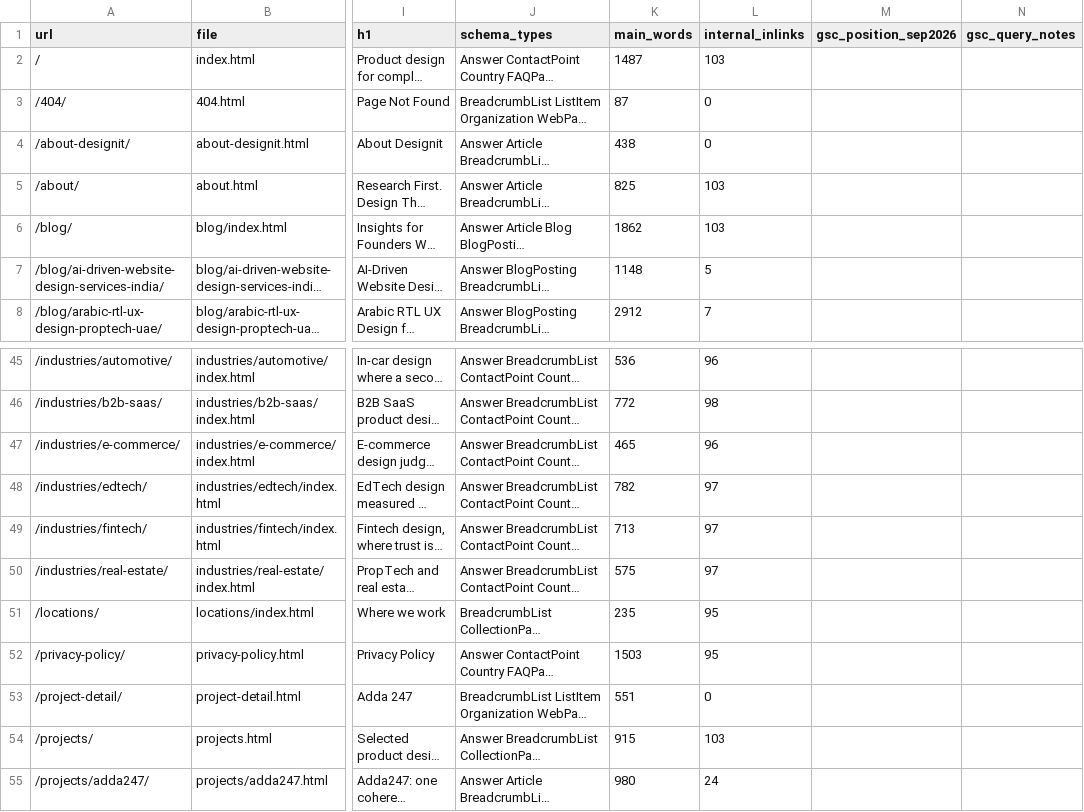
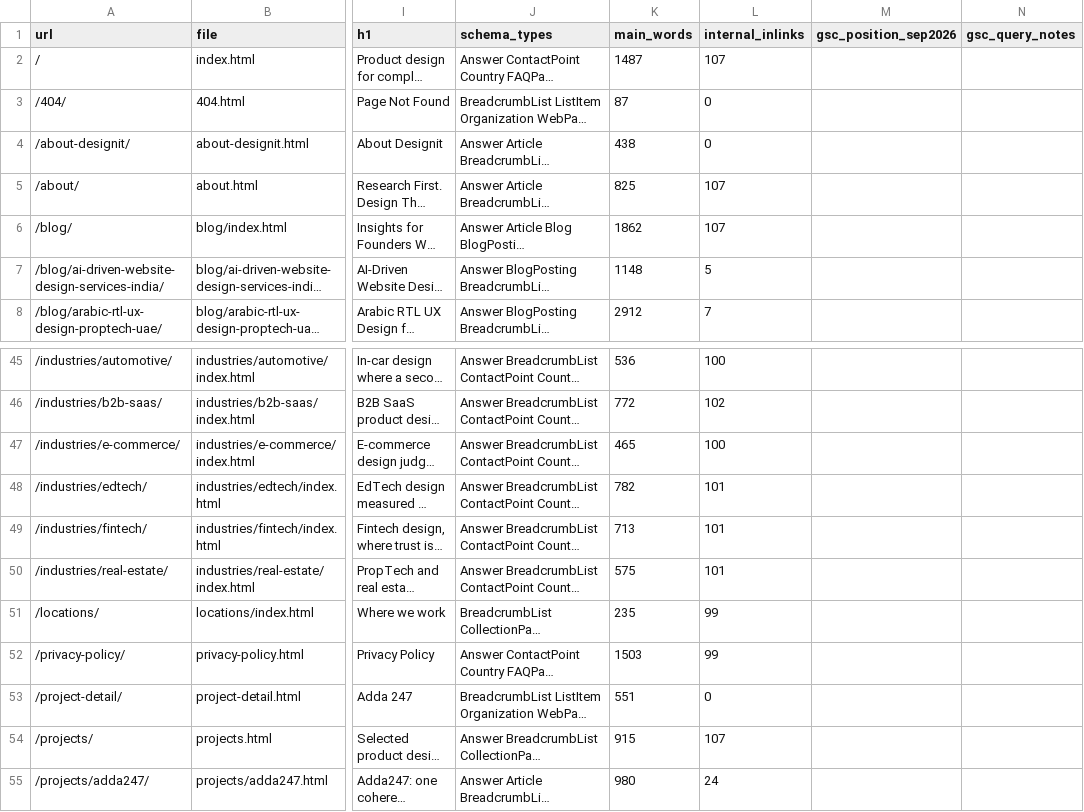
Before and after one commit to sahilkey007/designit-studio, a CSV file: docs/seo-blueprint/01-url-inventory.csv, drawn as a sheet; only a part is shown, gaps mark what is left out; long unchanged cells end in …; the diff covers the shown part only; the diff names each change by its address in the sheet, - before the commit and + after, or states it on an @@ line.

```diff
--- a/docs/seo-blueprint/01-url-inventory.csv
+++ b/docs/seo-blueprint/01-url-inventory.csv
-L2 (internal_inlinks): 103
+L2 (internal_inlinks): 107
-L5:L6 (internal_inlinks): 103
+L5:L6 (internal_inlinks): 107
-L45 (internal_inlinks): 96
+L45 (internal_inlinks): 100
-L46 (internal_inlinks): 98
+L46 (internal_inlinks): 102
-L47 (internal_inlinks): 96
+L47 (internal_inlinks): 100
-L48:L50 (internal_inlinks): 97
+L48:L50 (internal_inlinks): 101
-L51:L52 (internal_inlinks): 95
+L51:L52 (internal_inlinks): 99
-L54 (internal_inlinks): 103
+L54 (internal_inlinks): 107
```
Also changed, not shown: 4 added rows and 41 edited cells elsewhere in this file, docs/seo-blueprint/02-master-sitemap-keyword-matrix.csv, docs/seo-blueprint/11b-migration-matrix.csv, 32 other files.
